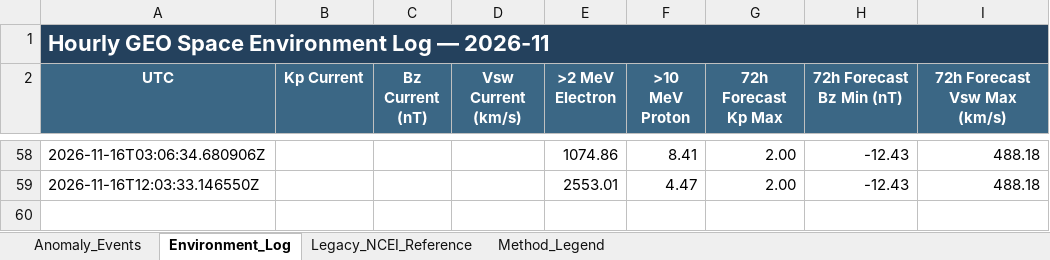
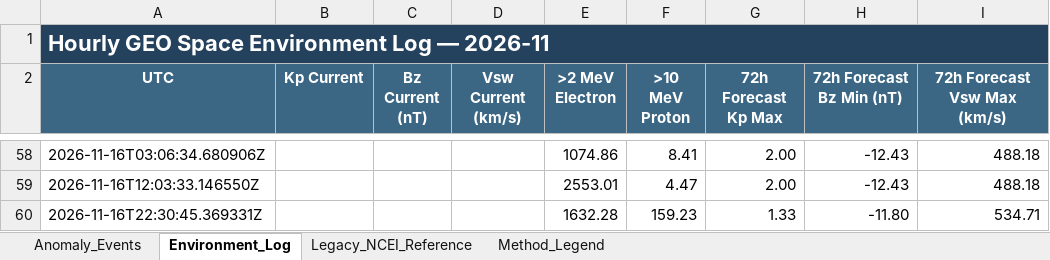
Before and after one commit to sgsy4c2zh7-tech/GEO-SAT-Thread, an Excel workbook: docs/data/satellite-risk/monthly/2026-11_Satellite_Anomaly_SpaceWeather.xlsx, sheet Environment_Log, drawn as a sheet; only a part is shown, gaps mark what is left out; values as stored, in another font and other column widths than the file's, no borders; the diff names each change by its address in the sheet, - before the commit and + after, or states it on an @@ line.

```diff
--- a/docs/data/satellite-risk/monthly/2026-11_Satellite_Anomaly_SpaceWeather.xlsx (sheet Environment_Log)
+++ b/docs/data/satellite-risk/monthly/2026-11_Satellite_Anomaly_SpaceWeather.xlsx (sheet Environment_Log)
+row 60: 2026-11-16T22:30:45.369331Z |  |  |  | 1632.28 | 159.23 | 1.33 | -11.80 | 534.71
```
Also changed, not shown: docs/data/satellite-risk/monthly/2026-01_Satellite_Anomaly_SpaceWeather.xlsx, docs/data/satellite-risk/monthly/2026-03_Satellite_Anomaly_SpaceWeather.xlsx, 16 other files.
